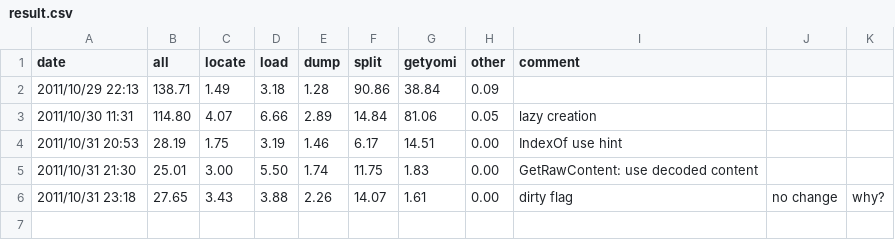
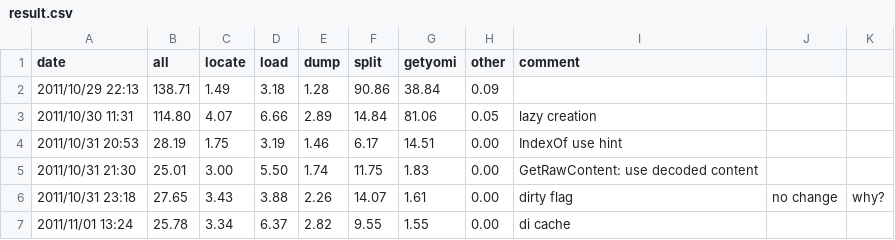
Before and after one commit to karino2/wikipediaconv, a CSV file: bench/result.csv, drawn as a sheet; the diff names each change by its address in the sheet, - before the commit and + after, or states it on an @@ line.

Commit message:
Perf: Implement directory info cache.

```diff
--- a/bench/result.csv
+++ b/bench/result.csv
+row 7: 2011/11/01 13:24 | 25.78 | 3.34 | 6.37 | 2.82 | 9.55 | 1.55 | 0.00 | di cache
```
Also changed, not shown: 6 other files.
